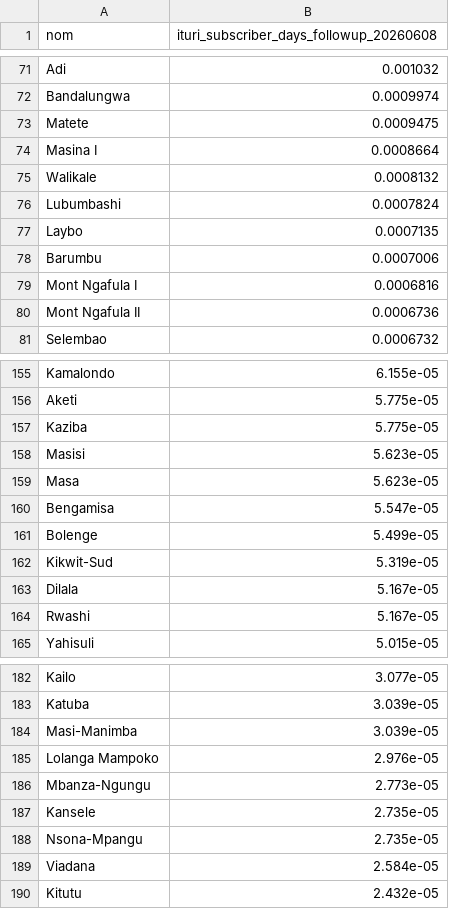
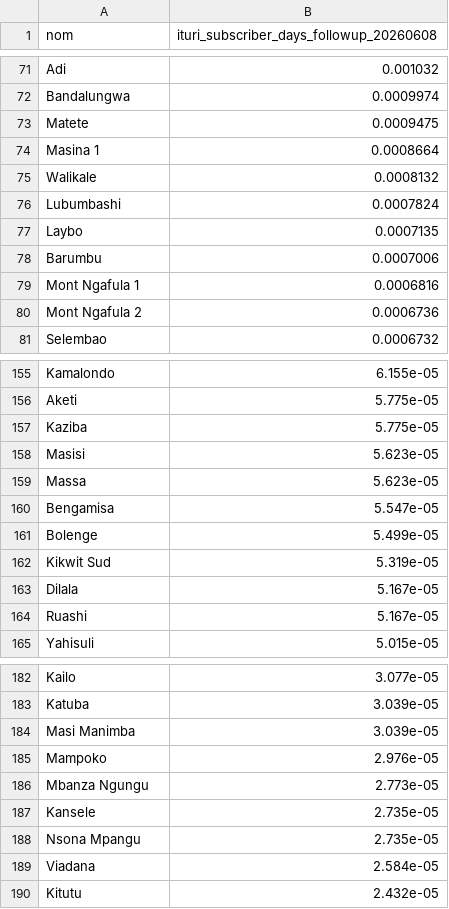
Before and after one commit to INRB-UMIE/BDBV2026-Data, a CSV file: data/flowminder_short_trips/processed/flowminder_short_trips__ituri_subscriber_days_followup_20260608__static.csv, drawn as a sheet; only a part is shown, gaps mark what is left out; the diff covers the shown part only.

```diff
--- a/data/flowminder_short_trips/processed/flowminder_short_trips__ituri_subscriber_days_followup_20260608__static.csv
+++ b/data/flowminder_short_trips/processed/flowminder_short_trips__ituri_subscriber_days_followup_20260608__static.csv
@@ -73,3 +73,3 @@ Bandalungwa,0.0009974
 Matete,0.0009475
-Masina I,0.0008664
+Masina 1,0.0008664
 Walikale,0.0008132
@@ -78,4 +78,4 @@ Laybo,0.0007135
 Barumbu,0.0007006
-Mont Ngafula I,0.0006816
-Mont Ngafula II,0.0006736
+Mont Ngafula 1,0.0006816
+Mont Ngafula 2,0.0006736
 Selembao,0.0006732
@@ -158,8 +158,8 @@ Kaziba,5.775e-05
 Masisi,5.623e-05
-Masa,5.623e-05
+Massa,5.623e-05
 Bengamisa,5.547e-05
 Bolenge,5.499e-05
-Kikwit-Sud,5.319e-05
+Kikwit Sud,5.319e-05
 Dilala,5.167e-05
-Rwashi,5.167e-05
+Ruashi,5.167e-05
 Yahisuli,5.015e-05
@@ -183,7 +183,7 @@ Kailo,3.077e-05
 Katuba,3.039e-05
-Masi-Manimba,3.039e-05
-Lolanga Mampoko,2.976e-05
-Mbanza-Ngungu,2.773e-05
+Masi Manimba,3.039e-05
+Mampoko,2.976e-05
+Mbanza Ngungu,2.773e-05
 Kansele,2.735e-05
-Nsona-Mpangu,2.735e-05
+Nsona Mpangu,2.735e-05
 Viadana,2.584e-05
```
Also changed, not shown: 28 edited cells elsewhere in this file, data/flowminder_short_trips/processed/flowminder_short_trips__ituri_subscriber_days_followup_20260608__static.matrix.csv, data/flowminder_short_trips/processed/flowminder_short_trips__ituri_subscriber_days_prior_20260503__static.csv, 21 other files.
